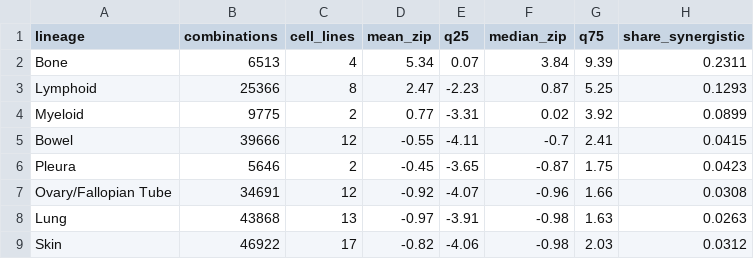
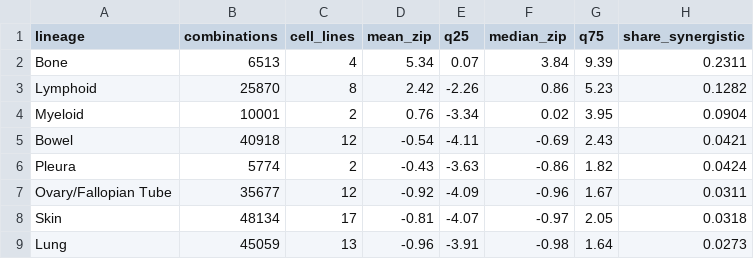
Before and after one commit to korv9/DrugComb-Synergy-Prediction, a CSV file: reports/tables/sql_synergy_by_lineage.csv, drawn as a sheet; only a part is shown; the diff covers the shown part only.

```diff
--- a/reports/tables/sql_synergy_by_lineage.csv
+++ b/reports/tables/sql_synergy_by_lineage.csv
@@ -2,8 +2,8 @@ lineage,combinations,cell_lines,mean_zip,q25,median_zip,q75,share_synergistic
 Bone,6513,4,5.34,0.07,3.84,9.39,0.2311
-Lymphoid,25366,8,2.47,-2.23,0.87,5.25,0.1293
-Myeloid,9775,2,0.77,-3.31,0.02,3.92,0.0899
-Bowel,39666,12,-0.55,-4.11,-0.7,2.41,0.0415
-Pleura,5646,2,-0.45,-3.65,-0.87,1.75,0.0423
-Ovary/Fallopian Tube,34691,12,-0.92,-4.07,-0.96,1.66,0.0308
-Lung,43868,13,-0.97,-3.91,-0.98,1.63,0.0263
-Skin,46922,17,-0.82,-4.06,-0.98,2.03,0.0312
+Lymphoid,25870,8,2.42,-2.26,0.86,5.23,0.1282
+Myeloid,10001,2,0.76,-3.34,0.02,3.95,0.0904
+Bowel,40918,12,-0.54,-4.11,-0.69,2.43,0.0421
+Pleura,5774,2,-0.43,-3.63,-0.86,1.82,0.0424
+Ovary/Fallopian Tube,35677,12,-0.92,-4.09,-0.96,1.67,0.0311
+Skin,48134,17,-0.81,-4.07,-0.97,2.05,0.0318
+Lung,45059,13,-0.96,-3.91,-0.98,1.64,0.0273
```
Also changed, not shown: 21 edited cells elsewhere in this file, reports/tables/data_funnel.csv, reports/tables/data_quality.csv, 44 other files.
